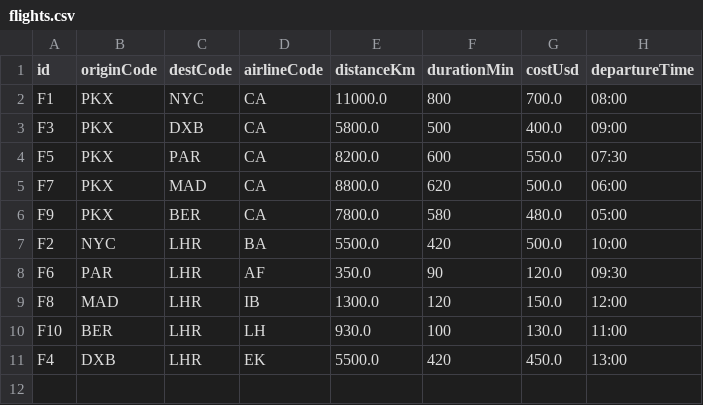
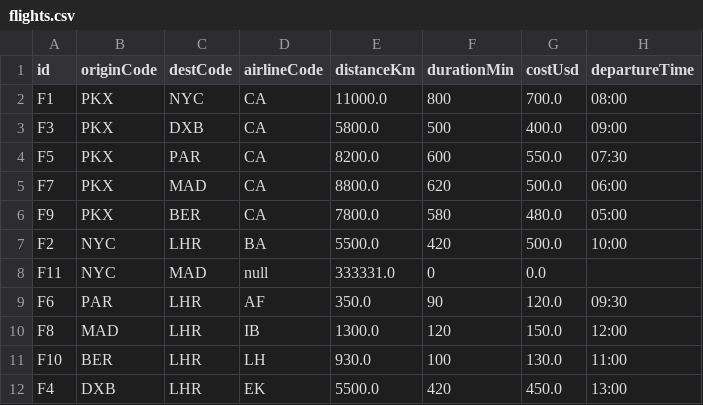
Before and after one commit to SebasB76/AeroGraph, a CSV file: data/flights.csv, drawn as a sheet.

```diff
--- a/data/flights.csv
+++ b/data/flights.csv
@@ -7,2 +7,3 @@ F9,PKX,BER,CA,7800.0,580,480.0,05:00
 F2,NYC,LHR,BA,5500.0,420,500.0,10:00
+F11,NYC,MAD,null,333331.0,0,0.0,
 F6,PAR,LHR,AF,350.0,90,120.0,09:30
```
Also changed, not shown: 2 other files.
